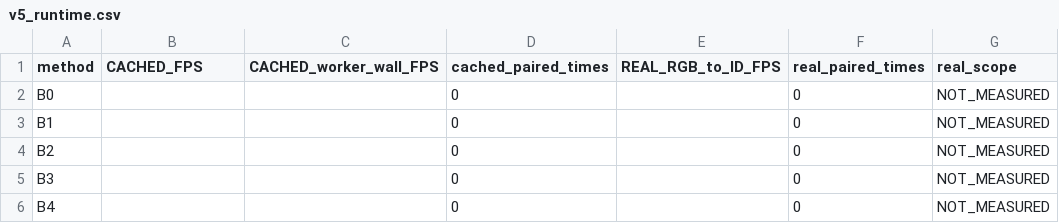
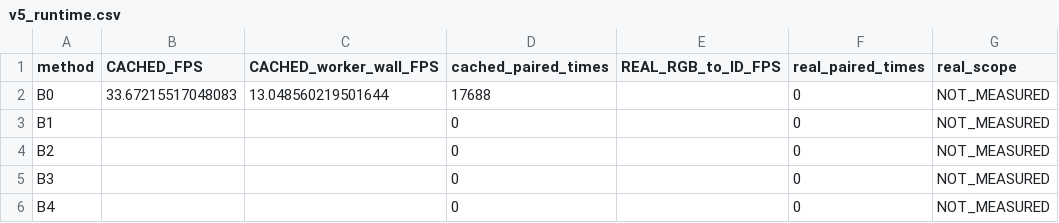
Before and after one commit to LYQ1107/WWW, a CSV file: worldmot/results/v5_runtime.csv, drawn as a sheet.

```diff
--- a/worldmot/results/v5_runtime.csv
+++ b/worldmot/results/v5_runtime.csv
@@ -1,3 +1,3 @@
 method,CACHED_FPS,CACHED_worker_wall_FPS,cached_paired_times,REAL_RGB_to_ID_FPS,real_paired_times,real_scope
-B0,,,0,,0,NOT_MEASURED
+B0,33.67215517048083,13.048560219501644,17688,,0,NOT_MEASURED
 B1,,,0,,0,NOT_MEASURED
```
Also changed, not shown: 12 other files.
